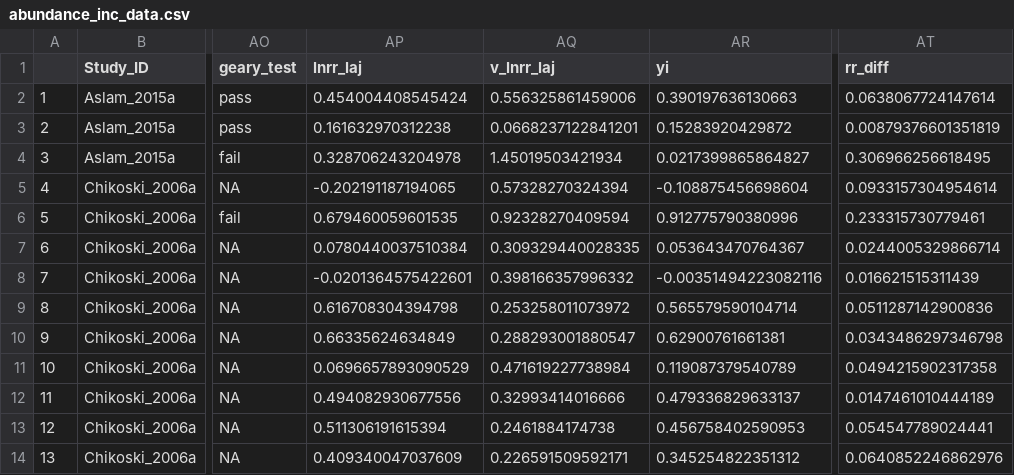
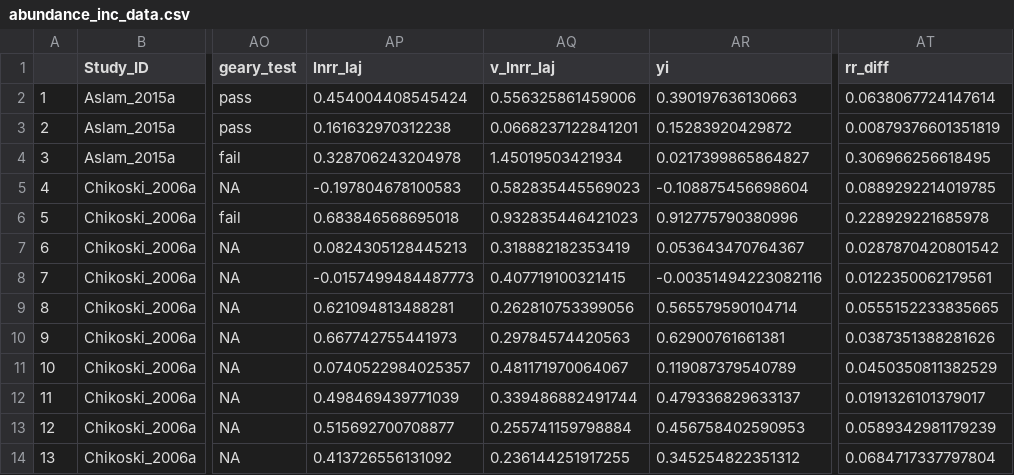
Before and after one commit to phil-martin-research/precip_changes_soil_fauna, a CSV file: data/abundance_inc_data.csv, drawn as a sheet; only a part is shown, gaps mark what is left out; the diff covers the shown part only; the diff names each change by its address in the sheet, - before the commit and + after, or states it on an @@ line.

```diff
--- a/data/abundance_inc_data.csv
+++ b/data/abundance_inc_data.csv
-AP5 (lnrr_laj): -0.202191187194065
+AP5 (lnrr_laj): -0.197804678100583
-AQ5 (v_lnrr_laj): 0.57328270324394
+AQ5 (v_lnrr_laj): 0.582835445569023
-AT5 (rr_diff): 0.0933157304954614
+AT5 (rr_diff): 0.0889292214019785
-AP6 (lnrr_laj): 0.679460059601535
+AP6 (lnrr_laj): 0.683846568695018
-AQ6 (v_lnrr_laj): 0.92328270409594
+AQ6 (v_lnrr_laj): 0.932835446421023
-AT6 (rr_diff): 0.233315730779461
+AT6 (rr_diff): 0.228929221685978
-AP7 (lnrr_laj): 0.0780440037510384
+AP7 (lnrr_laj): 0.0824305128445213
-AQ7 (v_lnrr_laj): 0.309329440028335
+AQ7 (v_lnrr_laj): 0.318882182353419
-AT7 (rr_diff): 0.0244005329866714
+AT7 (rr_diff): 0.0287870420801542
-AP8 (lnrr_laj): -0.0201364575422601
+AP8 (lnrr_laj): -0.0157499484487773
-AQ8 (v_lnrr_laj): 0.398166357996332
+AQ8 (v_lnrr_laj): 0.407719100321415
-AT8 (rr_diff): 0.016621515311439
+AT8 (rr_diff): 0.0122350062179561
-AP9 (lnrr_laj): 0.616708304394798
+AP9 (lnrr_laj): 0.621094813488281
-AQ9 (v_lnrr_laj): 0.253258011073972
+AQ9 (v_lnrr_laj): 0.262810753399056
-AT9 (rr_diff): 0.0511287142900836
+AT9 (rr_diff): 0.0555152233835665
-AP10 (lnrr_laj): 0.66335624634849
+AP10 (lnrr_laj): 0.667742755441973
-AQ10 (v_lnrr_laj): 0.288293001880547
+AQ10 (v_lnrr_laj): 0.29784574420563
-AT10 (rr_diff): 0.0343486297346798
+AT10 (rr_diff): 0.0387351388281626
-AP11 (lnrr_laj): 0.0696657893090529
+AP11 (lnrr_laj): 0.0740522984025357
-AQ11 (v_lnrr_laj): 0.471619227738984
+AQ11 (v_lnrr_laj): 0.481171970064067
-AT11 (rr_diff): 0.0494215902317358
+AT11 (rr_diff): 0.0450350811382529
-AP12 (lnrr_laj): 0.494082930677556
+AP12 (lnrr_laj): 0.498469439771039
-AQ12 (v_lnrr_laj): 0.32993414016666
+AQ12 (v_lnrr_laj): 0.339486882491744
-AT12 (rr_diff): 0.0147461010444189
+AT12 (rr_diff): 0.0191326101379017
-AP13 (lnrr_laj): 0.511306191615394
+AP13 (lnrr_laj): 0.515692700708877
-AQ13 (v_lnrr_laj): 0.2461884174738
+AQ13 (v_lnrr_laj): 0.255741159798884
-AT13 (rr_diff): 0.054547789024441
+AT13 (rr_diff): 0.0589342981179239
-AP14 (lnrr_laj): 0.409340047037609
+AP14 (lnrr_laj): 0.413726556131092
-AQ14 (v_lnrr_laj): 0.226591509592171
+AQ14 (v_lnrr_laj): 0.236144251917255
-AT14 (rr_diff): 0.0640852246862976
+AT14 (rr_diff): 0.0684717337797804
```
Also changed, not shown: 45 edited cells elsewhere in this file, data/abundance_data.csv, data/abundance_red_data.csv, 34 other files.
